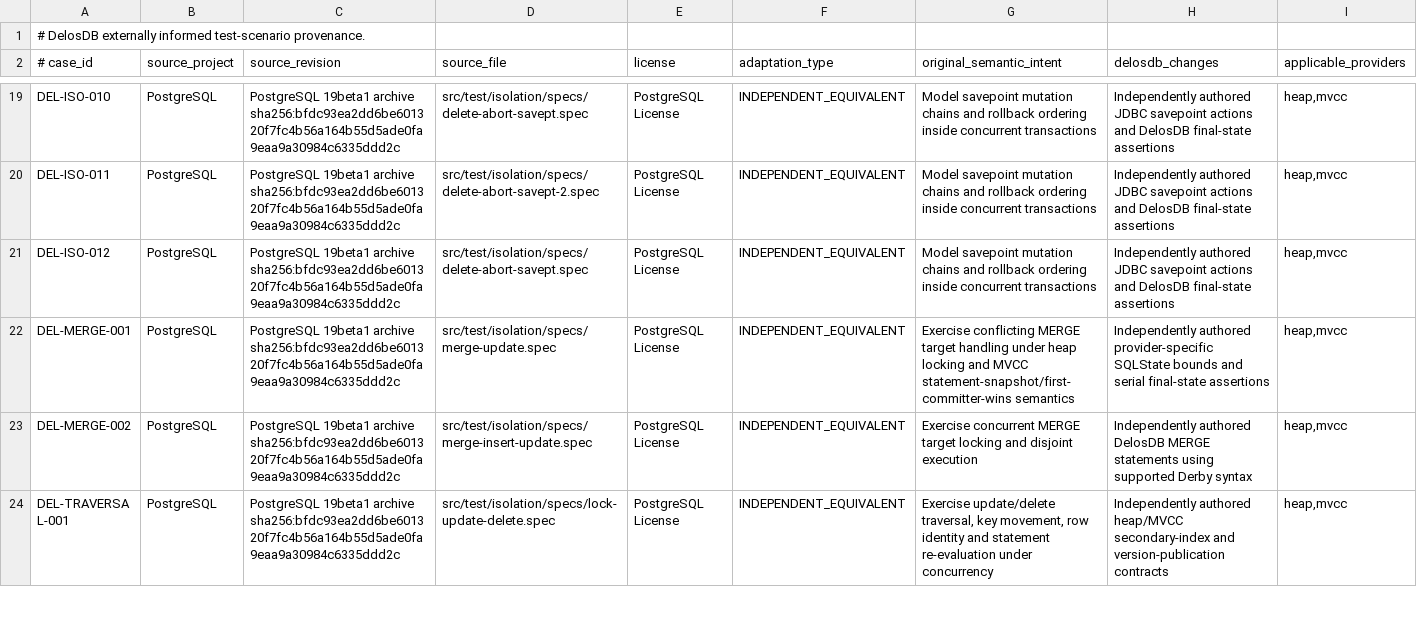
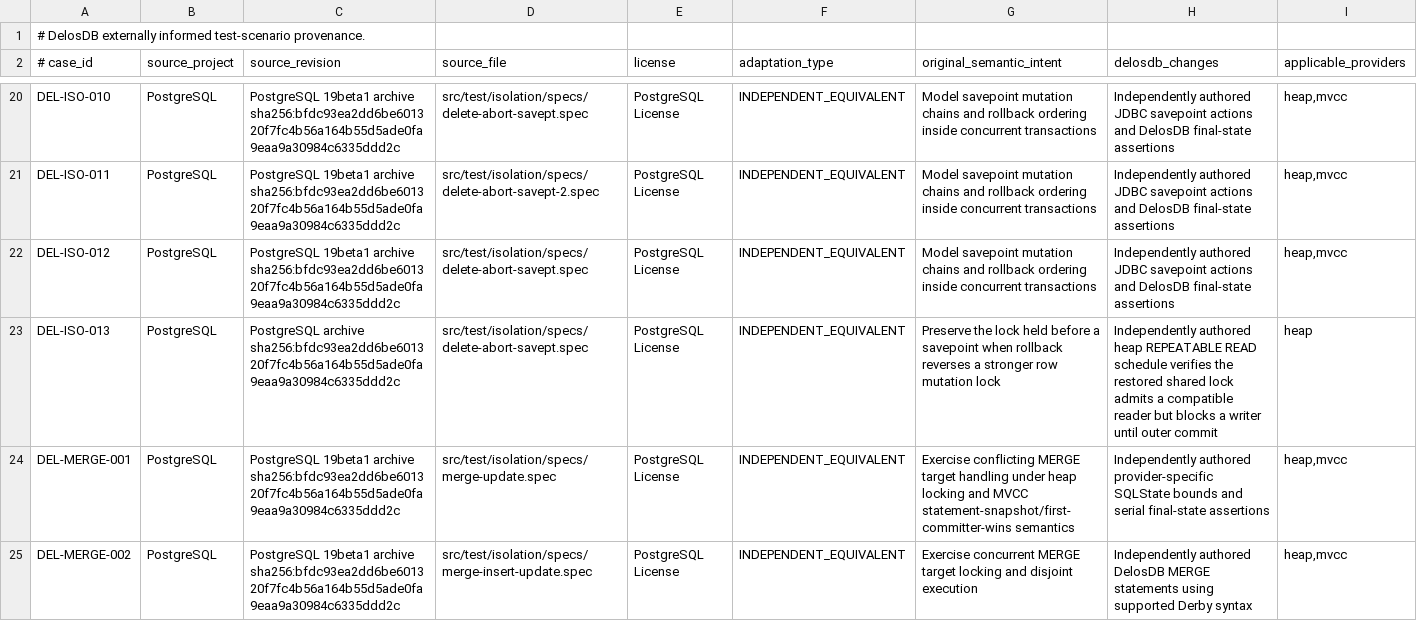
Before and after one commit to ggeorg/delosdb, a TSV file: gradle/testing/delos-external-test-provenance.tsv, drawn as a sheet; only a part is shown, gaps mark what is left out; the shorter side is filled out with more unchanged rows; the diff covers the shown part only.

Commit message:
Adapt PostgreSQL P0 concurrency semantic gaps

```diff
--- a/gradle/testing/delos-external-test-provenance.tsv
+++ b/gradle/testing/delos-external-test-provenance.tsv
@@ -21,2 +22,3 @@ DEL-ISO-011	PostgreSQL	PostgreSQL 19beta1 archive sha256:bfdc93ea2dd6be601320f7f
 DEL-ISO-012	PostgreSQL	PostgreSQL 19beta1 archive sha256:bfdc93ea2dd6be601320f7fc4b56a164b55d5ade0fa9eaa9a30984c6335ddd2c	src/test/isolation/specs/delete-abort-savept.spec	PostgreSQL License	INDEPENDENT_EQUIVALENT	Model savepoint mutation chains and rollback ordering inside concurrent transactions	Independently authored JDBC savepoint actions and DelosDB final-state assertions	heap,mvcc
+DEL-ISO-013	PostgreSQL	PostgreSQL archive sha256:bfdc93ea2dd6be601320f7fc4b56a164b55d5ade0fa9eaa9a30984c6335ddd2c	src/test/isolation/specs/delete-abort-savept.spec	PostgreSQL License	INDEPENDENT_EQUIVALENT	Preserve the lock held before a savepoint when rollback reverses a stronger row mutation lock	Independently authored heap REPEATABLE READ schedule verifies the restored shared lock admits a compatible reader but blocks a writer until outer commit	heap
 DEL-MERGE-001	PostgreSQL	PostgreSQL 19beta1 archive sha256:bfdc93ea2dd6be601320f7fc4b56a164b55d5ade0fa9eaa9a30984c6335ddd2c	src/test/isolation/specs/merge-update.spec	PostgreSQL License	INDEPENDENT_EQUIVALENT	Exercise conflicting MERGE target handling under heap locking and MVCC statement-snapshot/first-committer-wins semantics	Independently authored provider-specific SQLState bounds and serial final-state assertions	heap,mvcc
```
Also changed, not shown: 3 added rows elsewhere in this file, gradle/testing/delos-isolation-specifications.tsv, 7 other files.
